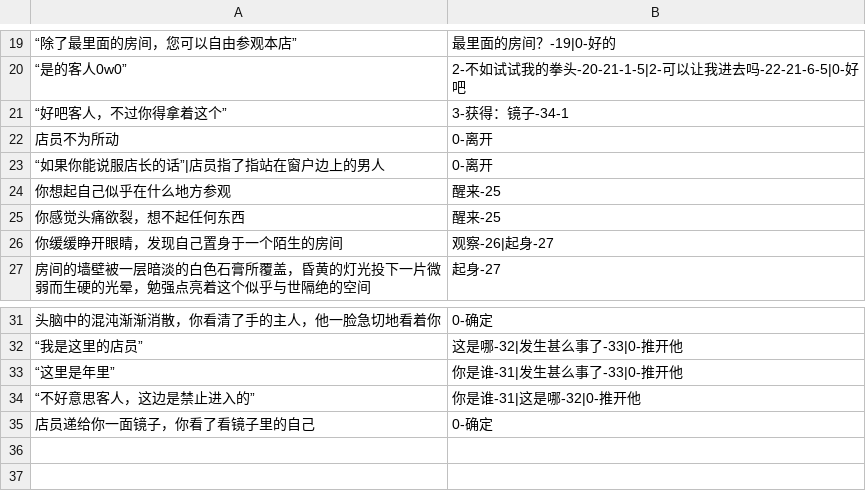
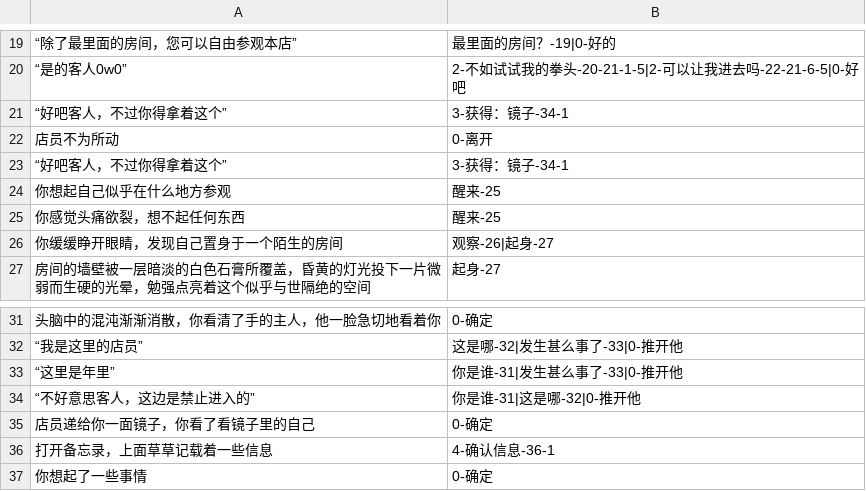
Before and after one commit to YuZhenlol/InferenceAI.github.io, a CSV file: StreamingAssets/action_f.csv, drawn as a sheet; only a part is shown, gaps mark what is left out.

```diff
--- a/StreamingAssets/action_f.csv
+++ b/StreamingAssets/action_f.csv
@@ -22,3 +22,3 @@
 店员不为所动,0-离开
-“如果你能说服店长的话”|店员指了指站在窗户边上的男人,0-离开
+“好吧客人，不过你得拿着这个”,3-获得：镜子-34-1
 你想起自己似乎在什么地方参观,醒来-25
@@ -35 +35,3 @@
 店员递给你一面镜子，你看了看镜子里的自己,0-确定
+打开备忘录，上面草草记载着一些信息,4-确认信息-36-1
+你想起了一些事情,0-确定
```
Also changed, not shown: StreamingAssets/action.csv, 3 other files.
